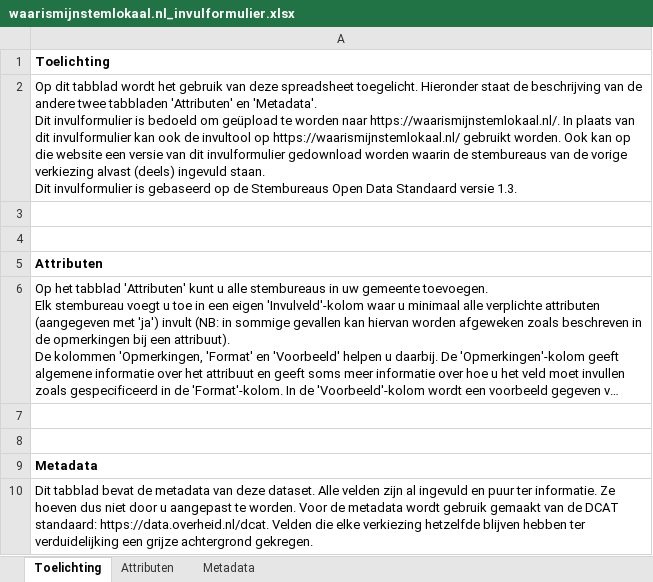
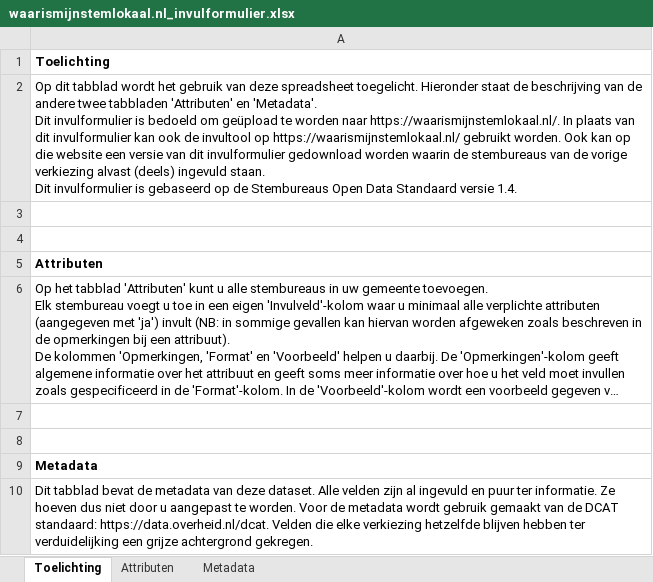
Before and after one commit to openstate/stembureaus, an Excel workbook: files/waarismijnstemlokaal.nl_invulformulier.xlsx, sheet Toelichting, drawn as a sheet; long unchanged cells end in …; values as stored, in another font and other column widths than the file's, no borders; 1 other sheet too large or unreadable and not compared; the diff names each change by its address in the sheet, - before the commit and + after, or states it on an @@ line.

Commit message:
Add initial version of the new Stembureaus Open Data Standaard 1.4 version; Remove Leesloep as an example from the standaard and the invulformulier.

```diff
--- a/files/waarismijnstemlokaal.nl_invulformulier.xlsx (sheet Toelichting)
+++ b/files/waarismijnstemlokaal.nl_invulformulier.xlsx (sheet Toelichting)
-A2: …Standaard versie 1.3.
+A2: …Standaard versie 1.4.
```
Also changed, not shown: 2 other files.
